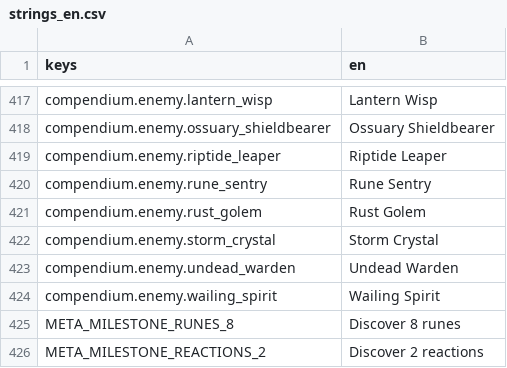
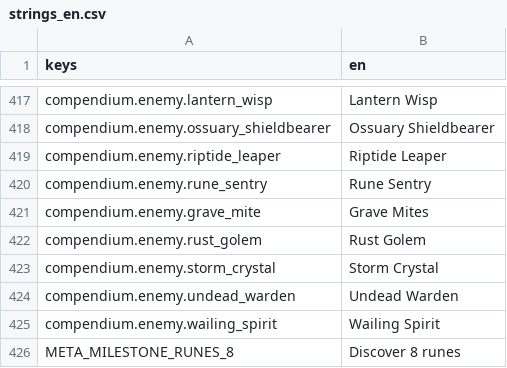
Before and after one commit to franklinjr12/ArcaneDungeon, a CSV file: i18n/strings_en.csv, drawn as a sheet; only a part is shown, gaps mark what is left out; the shorter side is filled out with more unchanged rows.

```diff
--- a/i18n/strings_en.csv
+++ b/i18n/strings_en.csv
@@ -447,2 +447,3 @@ compendium.enemy.riptide_leaper,Riptide Leaper
 compendium.enemy.rune_sentry,Rune Sentry
+compendium.enemy.grave_mite,Grave Mites
 compendium.enemy.rust_golem,Rust Golem
```
Also changed, not shown: 11 other files.
